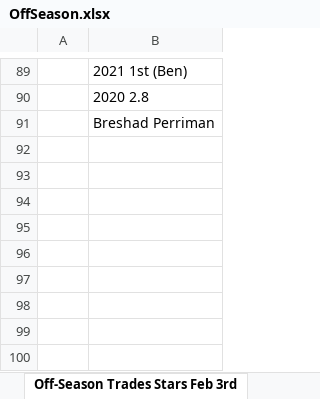
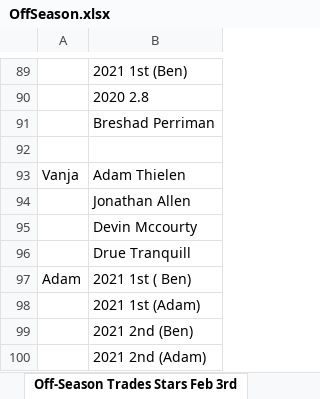
Before and after one commit to johnolson8734/Dynasty, an Excel workbook: OffSeason.xlsx, sheet Off-Season Trades Stars Feb 3rd, drawn as a sheet; only a part is shown, gaps mark what is left out; values as stored, in another font and other column widths than the file's, no borders; the diff names each change by its address in the sheet, - before the commit and + after, or states it on an @@ line.

Commit message:
latest trade

```diff
--- a/OffSeason.xlsx (sheet Off-Season Trades Stars Feb 3rd)
+++ b/OffSeason.xlsx (sheet Off-Season Trades Stars Feb 3rd)
+row 92: (empty)
+row 93: Vanja | Adam Thielen
+row 94:  | Jonathan Allen
+row 95:  | Devin Mccourty
+row 96:  | Drue Tranquill
+row 97: Adam | 2021 1st ( Ben)
+row 98:  | 2021 1st (Adam)
+row 99:  | 2021 2nd (Ben)
+row 100:  | 2021 2nd (Adam)
```
Also changed, not shown: sheet Rosters, sheet Picks.
